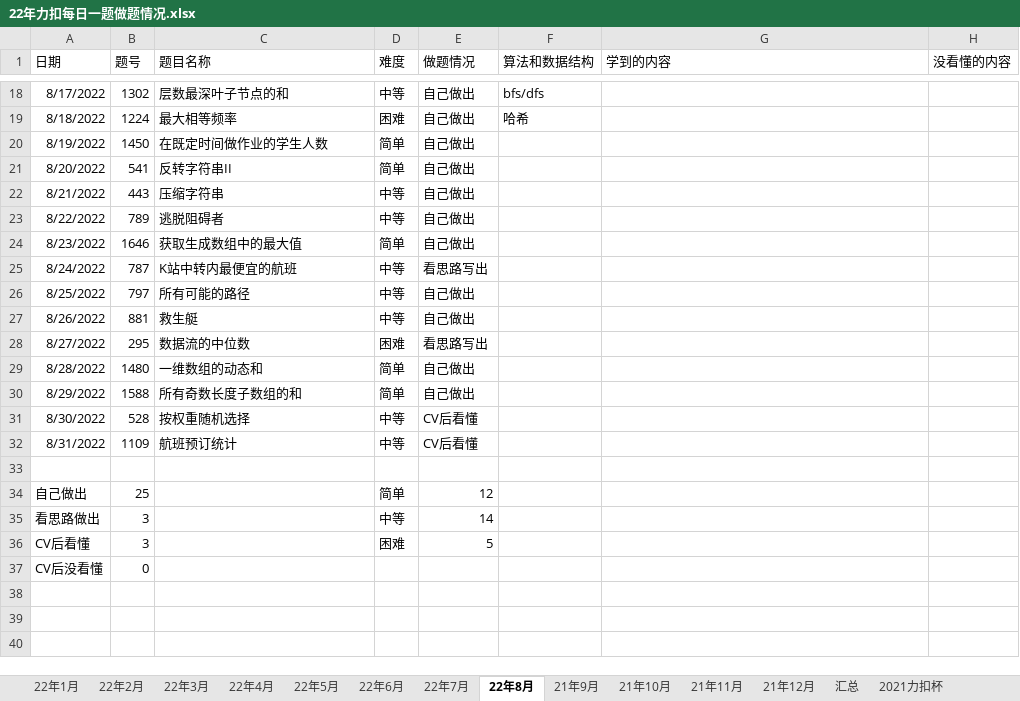
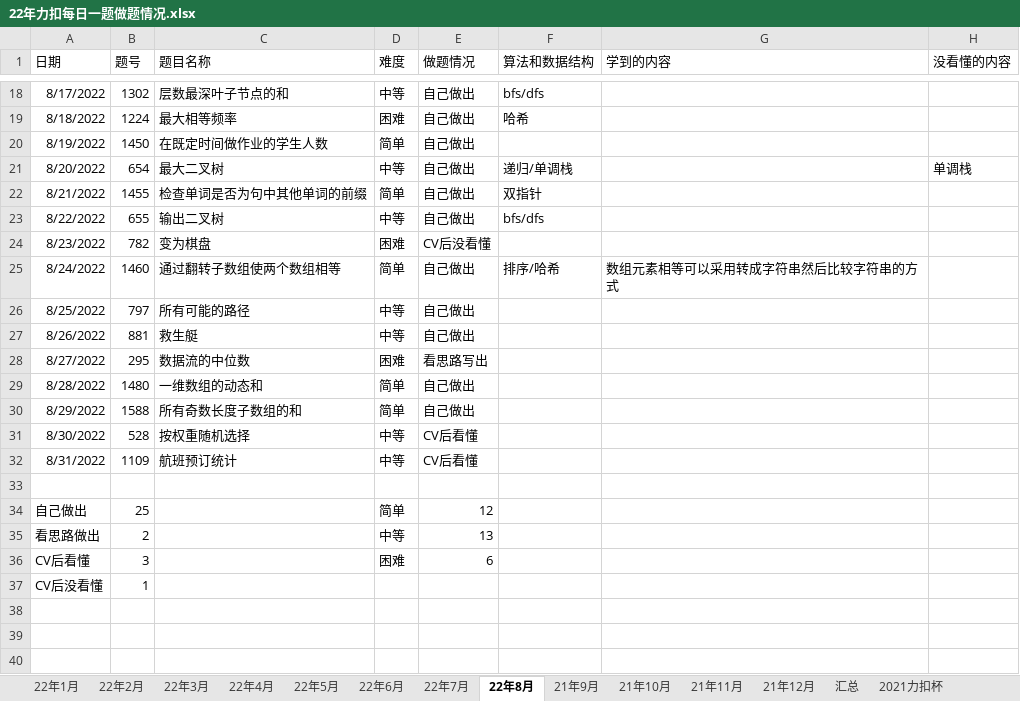
Before and after one commit to S-N-O-R-L-A-X/leetcode, an Excel workbook: 22年力扣每日一题做题情况.xlsx, sheet 22年8月, drawn as a sheet; only a part is shown, gaps mark what is left out; values as stored, in another font and other column widths than the file's, no borders; charts and pictures not drawn; the diff names each change by its address in the sheet, - before the commit and + after, or states it on an @@ line.

Commit message:
8-24

```diff
--- a/22年力扣每日一题做题情况.xlsx (sheet 22年8月)
+++ b/22年力扣每日一题做题情况.xlsx (sheet 22年8月)
-B21 (题号): 541
+B21 (题号): 654
-C21 (题目名称): 反转字符串II
+C21 (题目名称): 最大二叉树
-D21 (难度): 简单
+D21 (难度): 中等
-F21 (算法和数据结构): (empty)
+F21 (算法和数据结构): 递归/单调栈
-H21 (没看懂的内容): (empty)
+H21 (没看懂的内容): 单调栈
-B22 (题号): 443
+B22 (题号): 1455
-C22 (题目名称): 压缩字符串
+C22 (题目名称): 检查单词是否为句中其他单词的前缀
-D22 (难度): 中等
+D22 (难度): 简单
-F22 (算法和数据结构): (empty)
+F22 (算法和数据结构): 双指针
-B23 (题号): 789
+B23 (题号): 655
-C23 (题目名称): 逃脱阻碍者
+C23 (题目名称): 输出二叉树
-F23 (算法和数据结构): (empty)
+F23 (算法和数据结构): bfs/dfs
-B24 (题号): 1646
+B24 (题号): 782
-C24 (题目名称): 获取生成数组中的最大值
+C24 (题目名称): 变为棋盘
-D24 (难度): 简单
+D24 (难度): 困难
-E24 (做题情况): 自己做出
+E24 (做题情况): CV后没看懂
-B25 (题号): 787
+B25 (题号): 1460
-C25 (题目名称): K站中转内最便宜的航班
+C25 (题目名称): 通过翻转子数组使两个数组相等
-D25 (难度): 中等
+D25 (难度): 简单
-E25 (做题情况): 看思路写出
+E25 (做题情况): 自己做出
-F25 (算法和数据结构): (empty)
+F25 (算法和数据结构): 排序/哈希
-G25 (学到的内容): (empty)
+G25 (学到的内容): 数组元素相等可以采用转成字符串然后比较字符串的方式
-B35 (题号): 3
+B35 (题号): 2
-E35 (做题情况): 14
+E35 (做题情况): 13
-E36 (做题情况): 5
+E36 (做题情况): 6
-B37 (题号): 0
+B37 (题号): 1
```
Also changed, not shown: sheet 汇总, charts or pictures.
